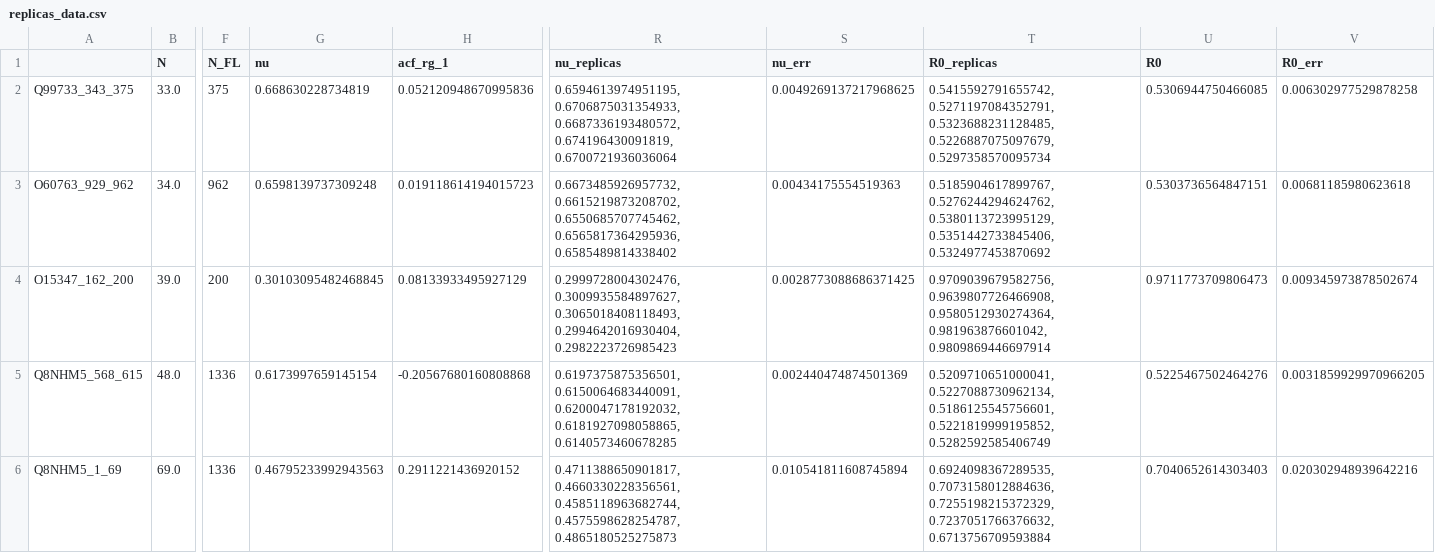
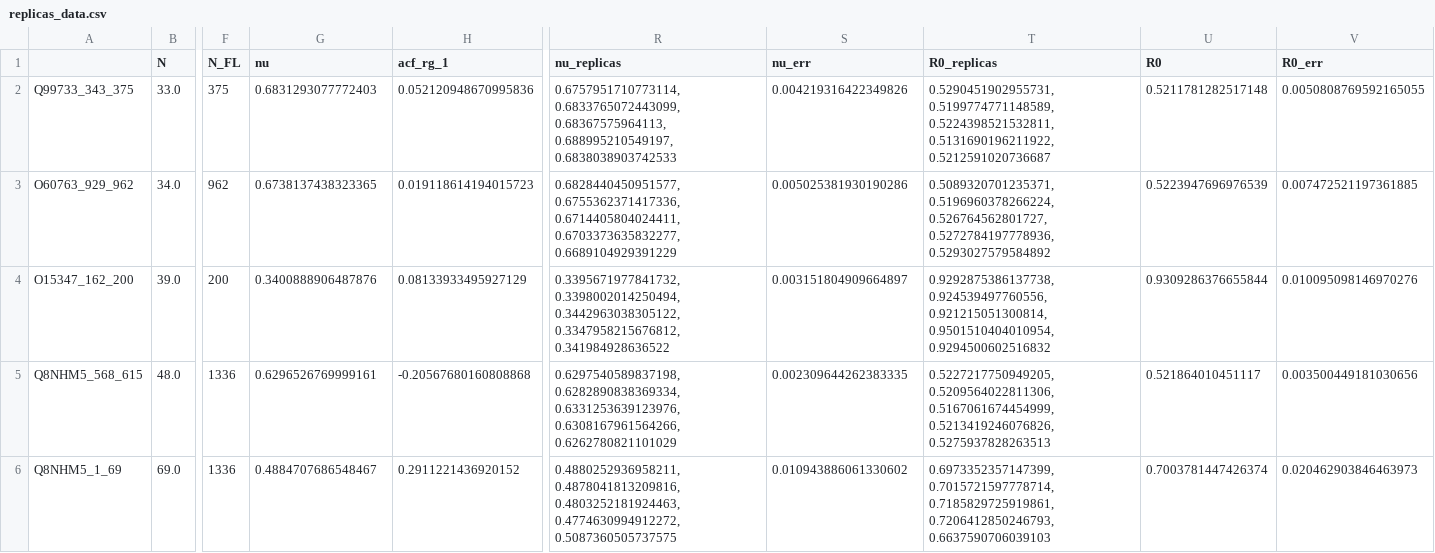
Before and after one commit to KULL-Centre/_2023_Tesei_IDRome, a CSV file: md_simulations/data/replicas_data.csv, drawn as a sheet; only a part is shown, gaps mark what is left out; the diff covers the shown part only; the diff names each change by its address in the sheet, - before the commit and + after, or states it on an @@ line.

```diff
--- a/md_simulations/data/replicas_data.csv
+++ b/md_simulations/data/replicas_data.csv
-G2 (nu): 0.668630228734819
+G2 (nu): 0.6831293077772403
-R2 (nu_replicas): 0.6594613974951195, 0.6706875031354933, 0.6687336193480572, 0.674196430091819, 0.6700721936036064
+R2 (nu_replicas): 0.6757951710773114, 0.6833765072443099, 0.68367575964113, 0.688995210549197, 0.6838038903742533
-S2 (nu_err): 0.0049269137217968625
+S2 (nu_err): 0.004219316422349826
-T2 (R0_replicas): 0.5415592791655742, 0.5271197084352791, 0.5323688231128485, 0.5226887075097679, 0.5297358570095734
+T2 (R0_replicas): 0.5290451902955731, 0.5199774771148589, 0.5224398521532811, 0.5131690196211922, 0.5212591020736687
-U2 (R0): 0.5306944750466085
+U2 (R0): 0.5211781282517148
-V2 (R0_err): 0.006302977529878258
+V2 (R0_err): 0.0050808769592165055
-G3 (nu): 0.6598139737309248
+G3 (nu): 0.6738137438323365
-R3 (nu_replicas): 0.6673485926957732, 0.6615219873208702, 0.6550685707745462, 0.6565817364295936, 0.6585489814338402
+R3 (nu_replicas): 0.6828440450951577, 0.6755362371417336, 0.6714405804024411, 0.6703373635832277, 0.6689104929391229
-S3 (nu_err): 0.00434175554519363
+S3 (nu_err): 0.005025381930190286
-T3 (R0_replicas): 0.5185904617899767, 0.5276244294624762, 0.5380113723995129, 0.5351442733845406, 0.5324977453870692
+T3 (R0_replicas): 0.5089320701235371, 0.5196960378266224, 0.526764562801727, 0.5272784197778936, 0.5293027579584892
-U3 (R0): 0.5303736564847151
+U3 (R0): 0.5223947696976539
-V3 (R0_err): 0.00681185980623618
+V3 (R0_err): 0.007472521197361885
-G4 (nu): 0.30103095482468845
+G4 (nu): 0.3400888906487876
-R4 (nu_replicas): 0.2999728004302476, 0.3009935584897627, 0.3065018408118493, 0.2994642016930404, 0.2982223726985423
+R4 (nu_replicas): 0.3395671977841732, 0.3398002014250494, 0.3442963038305122, 0.3347958215676812, 0.341984928636522
-S4 (nu_err): 0.0028773088686371425
+S4 (nu_err): 0.003151804909664897
-T4 (R0_replicas): 0.9709039679582756, 0.9639807726466908, 0.9580512930274364, 0.981963876601042, 0.9809869446697914
+T4 (R0_replicas): 0.9292875386137738, 0.924539497760556, 0.921215051300814, 0.9501510404010954, 0.9294500602516832
-U4 (R0): 0.9711773709806473
+U4 (R0): 0.9309286376655844
-V4 (R0_err): 0.009345973878502674
+V4 (R0_err): 0.010095098146970276
-G5 (nu): 0.6173997659145154
+G5 (nu): 0.6296526769999161
-R5 (nu_replicas): 0.6197375875356501, 0.6150064683440091, 0.6200047178192032, 0.6181927098058865, 0.6140573460678285
+R5 (nu_replicas): 0.6297540589837198, 0.6282890838369334, 0.6331253639123976, 0.6308167961564266, 0.6262780821101029
-S5 (nu_err): 0.002440474874501369
+S5 (nu_err): 0.002309644262383335
-T5 (R0_replicas): 0.5209710651000041, 0.5227088730962134, 0.5186125545756601, 0.5221819999195852, 0.5282592585406749
+T5 (R0_replicas): 0.5227217750949205, 0.5209564022811306, 0.5167061674454999, 0.5213419246076826, 0.5275937828263513
-U5 (R0): 0.5225467502464276
+U5 (R0): 0.521864010451117
-V5 (R0_err): 0.0031859929970966205
+V5 (R0_err): 0.003500449181030656
-G6 (nu): 0.46795233992943563
+G6 (nu): 0.4884707686548467
-R6 (nu_replicas): 0.4711388650901817, 0.4660330228356561, 0.4585118963682744, 0.4575598628254787, 0.4865180525275873
+R6 (nu_replicas): 0.4880252936958211, 0.4878041813209816, 0.4803252181924463, 0.4774630994912272, 0.5087360505737575
-S6 (nu_err): 0.010541811608745894
+S6 (nu_err): 0.010943886061330602
-T6 (R0_replicas): 0.6924098367289535, 0.7073158012884636, 0.7255198215372329, 0.7237051766376632, 0.6713756709593884
+T6 (R0_replicas): 0.6973352357147399, 0.7015721597778714, 0.7185829725919861, 0.7206412850246793, 0.6637590706039103
-U6 (R0): 0.7040652614303403
+U6 (R0): 0.7003781447426374
-V6 (R0_err): 0.020302948939642216
+V6 (R0_err): 0.020462903846463973
```
Also changed, not shown: 168 edited cells elsewhere in this file, conservation_analysis/data/pearson_bootstrap.csv, 44 other files.
